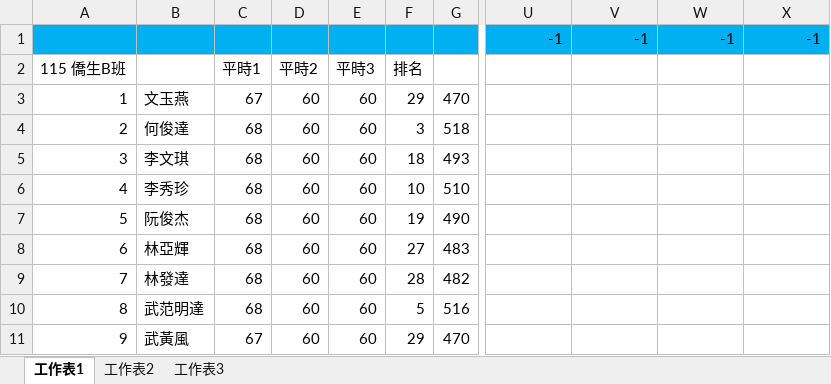
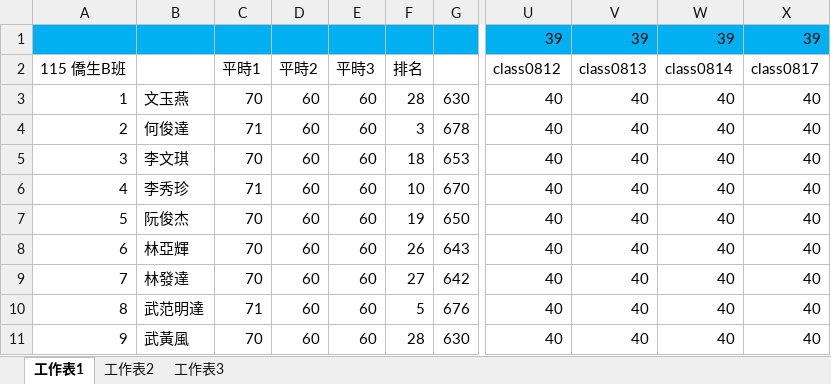
Before and after one commit to Allen0621/B-class, an Excel workbook: 115 僑生B班.xlsx, sheet 工作表1, drawn as a sheet; only a part is shown, gaps mark what is left out; values as stored, in another font and other column widths than the file's, no borders; conditional formats not drawn; the diff covers the shown part only; the diff names each change by its address in the sheet, - before the commit and + after, or states it on an @@ line.

```diff
--- a/115 僑生B班.xlsx (sheet 工作表1)
+++ b/115 僑生B班.xlsx (sheet 工作表1)
-U1: -1
+U1: 39
-V1: -1
+V1: 39
-W1: -1
+W1: 39
-X1: -1
+X1: 39
-U2: (empty)
+U2: class0812
-V2: (empty)
+V2: class0813
-W2: (empty)
+W2: class0814
-X2: (empty)
+X2: class0817
-C3: 67
+C3: 70
-F3: 29
+F3: 28
-G3: 470
+G3: 630
-U3:U11: (empty)
+U3:U11: 40
-V3:V11: (empty)
+V3:V11: 40
-W3:W11: (empty)
+W3:W11: 40
-X3:X11: (empty)
+X3:X11: 40
-C4: 68
+C4: 71
-G4: 518
+G4: 678
-C5: 68
+C5: 70
-G5: 493
+G5: 653
-C6: 68
+C6: 71
-G6: 510
+G6: 670
-C7:C9: 68
+C7:C9: 70
-G7: 490
+G7: 650
-F8: 27
+F8: 26
-G8: 483
+G8: 643
-F9: 28
+F9: 27
-G9: 482
+G9: 642
-C10: 68
+C10: 71
-G10: 516
+G10: 676
-C11: 67
+C11: 70
-F11: 29
+F11: 28
-G11: 470
+G11: 630
```
Also changed, not shown: 169 edited cells elsewhere in this sheet, 9 other files.
